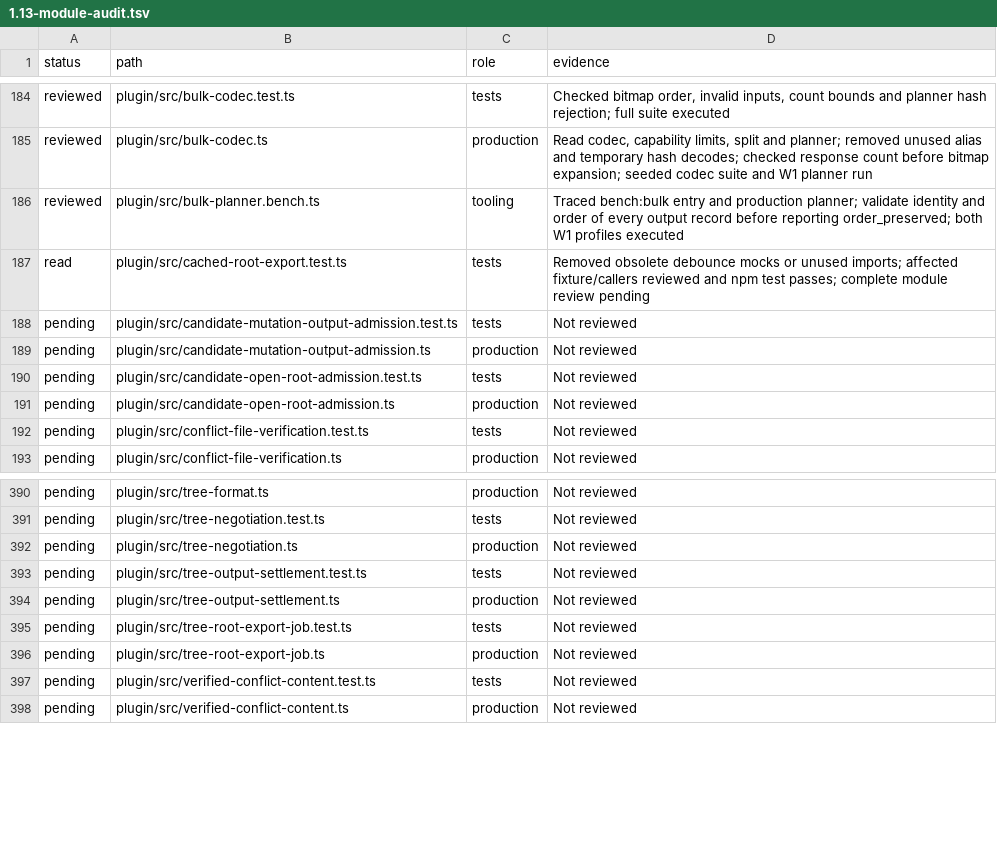
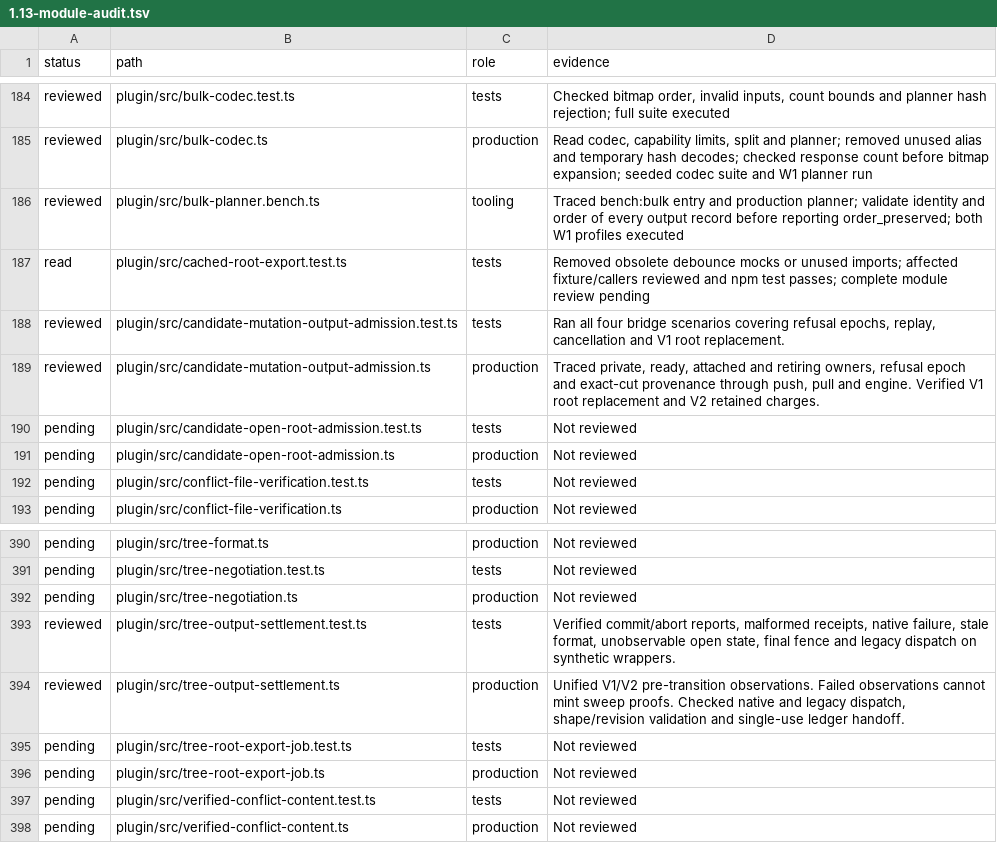
Before and after one commit to Savemech/obsetync, a TSV file: docs/1.13-module-audit.tsv, drawn as a sheet; only a part is shown, gaps mark what is left out.

Commit message:
fix: require observed candidate state for memory settlement proofs

```diff
--- a/docs/1.13-module-audit.tsv
+++ b/docs/1.13-module-audit.tsv
@@ -187,4 +187,4 @@ reviewed	plugin/src/bulk-planner.bench.ts	tooling	Traced bench:bulk entry and pr
 read	plugin/src/cached-root-export.test.ts	tests	Removed obsolete debounce mocks or unused imports; affected fixture/callers reviewed and npm test passes; complete module review pending
-pending	plugin/src/candidate-mutation-output-admission.test.ts	tests	Not reviewed
-pending	plugin/src/candidate-mutation-output-admission.ts	production	Not reviewed
+reviewed	plugin/src/candidate-mutation-output-admission.test.ts	tests	Ran all four bridge scenarios covering refusal epochs, replay, cancellation and V1 root replacement.
+reviewed	plugin/src/candidate-mutation-output-admission.ts	production	Traced private, ready, attached and retiring owners, refusal epoch and exact-cut provenance through push, pull and engine. Verified V1 root replacement and V2 retained charges.
 pending	plugin/src/candidate-open-root-admission.test.ts	tests	Not reviewed
@@ -392,4 +392,4 @@ pending	plugin/src/tree-negotiation.test.ts	tests	Not reviewed
 pending	plugin/src/tree-negotiation.ts	production	Not reviewed
-pending	plugin/src/tree-output-settlement.test.ts	tests	Not reviewed
-pending	plugin/src/tree-output-settlement.ts	production	Not reviewed
+reviewed	plugin/src/tree-output-settlement.test.ts	tests	Verified commit/abort reports, malformed receipts, native failure, stale format, unobservable open state, final fence and legacy dispatch on synthetic wrappers.
+reviewed	plugin/src/tree-output-settlement.ts	production	Unified V1/V2 pre-transition observations. Failed observations cannot mint sweep proofs. Checked native and legacy dispatch, shape/revision validation and single-use ledger handoff.
 pending	plugin/src/tree-root-export-job.test.ts	tests	Not reviewed
```
Also changed, not shown: 5 other files.
